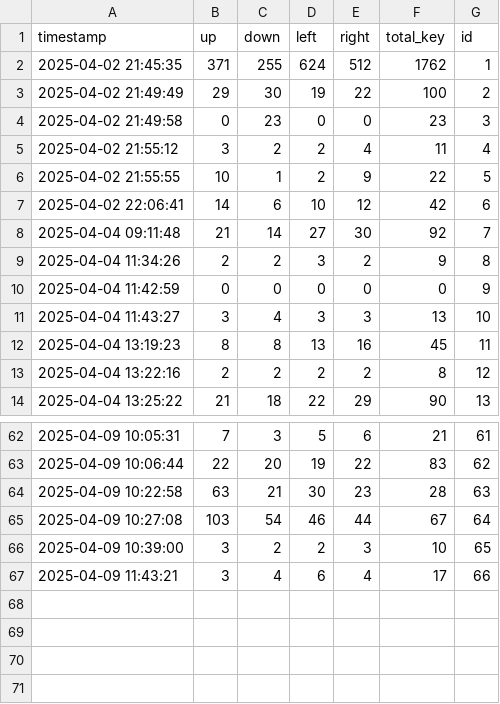
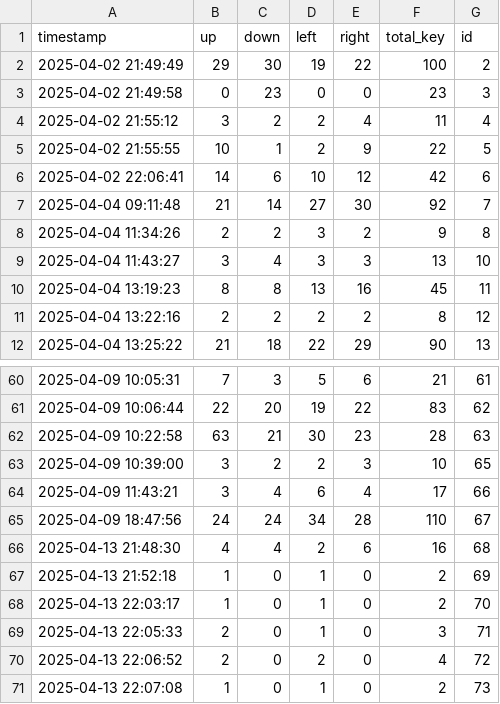
Before and after one commit to Yatichapat/CookingGame, a CSV file: keystroke_per_dish.csv, drawn as a sheet; only a part is shown, gaps mark what is left out; removed rows and columns are numbered as before the commit, all else as after; the diff names each change by its address in the sheet, - before the commit and + after, or states it on an @@ line.

```diff
--- a/keystroke_per_dish.csv
+++ b/keystroke_per_dish.csv
-row 2: 2025-04-02 21:45:35 | 371 | 255 | 624 | 512 | 1762 | 1
-row 10: 2025-04-04 11:42:59 | 0 | 0 | 0 | 0 | 0 | 9
-row 65: 2025-04-09 10:27:08 | 103 | 54 | 46 | 44 | 67 | 64
+row 65: 2025-04-09 18:47:56 | 24 | 24 | 34 | 28 | 110 | 67
+row 66: 2025-04-13 21:48:30 | 4 | 4 | 2 | 6 | 16 | 68
+row 67: 2025-04-13 21:52:18 | 1 | 0 | 1 | 0 | 2 | 69
+row 68: 2025-04-13 22:03:17 | 1 | 0 | 1 | 0 | 2 | 70
+row 69: 2025-04-13 22:05:33 | 2 | 0 | 1 | 0 | 3 | 71
+row 70: 2025-04-13 22:06:52 | 2 | 0 | 2 | 0 | 4 | 72
+row 71: 2025-04-13 22:07:08 | 1 | 0 | 1 | 0 | 2 | 73
```
Also changed, not shown: order_per_session.csv, 9 other files.
